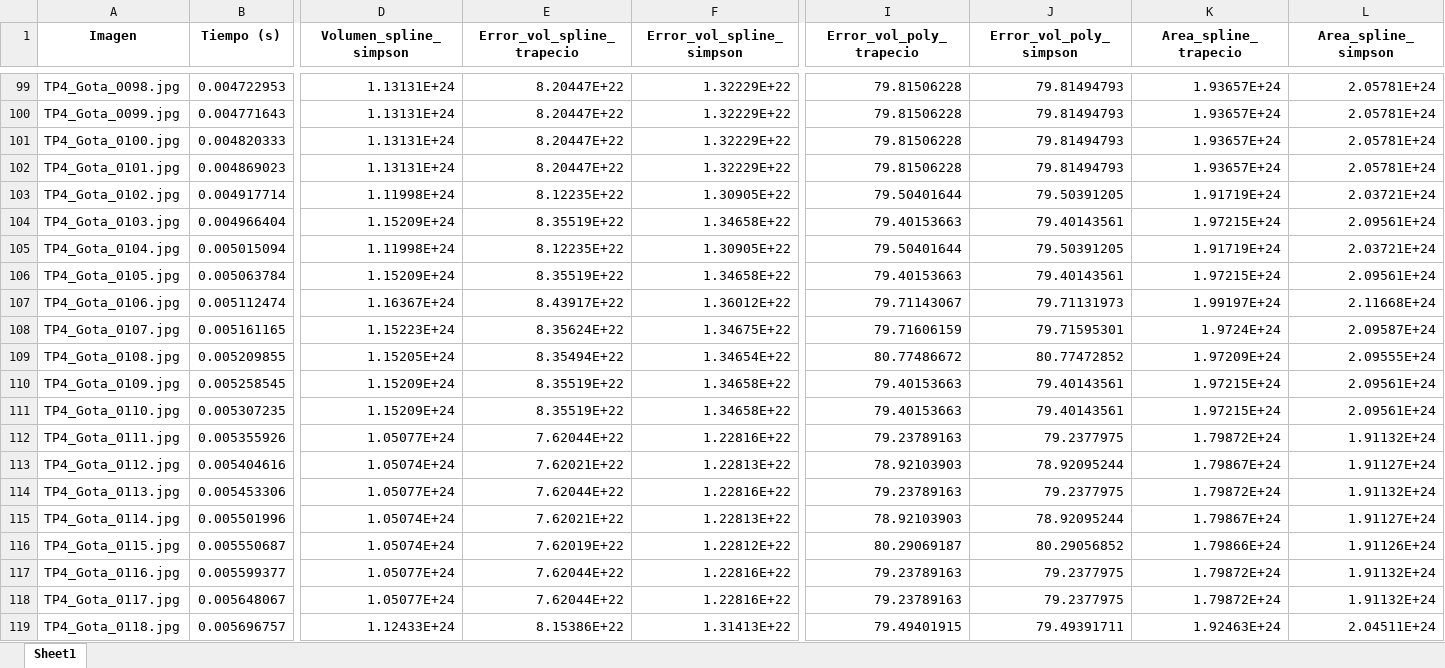
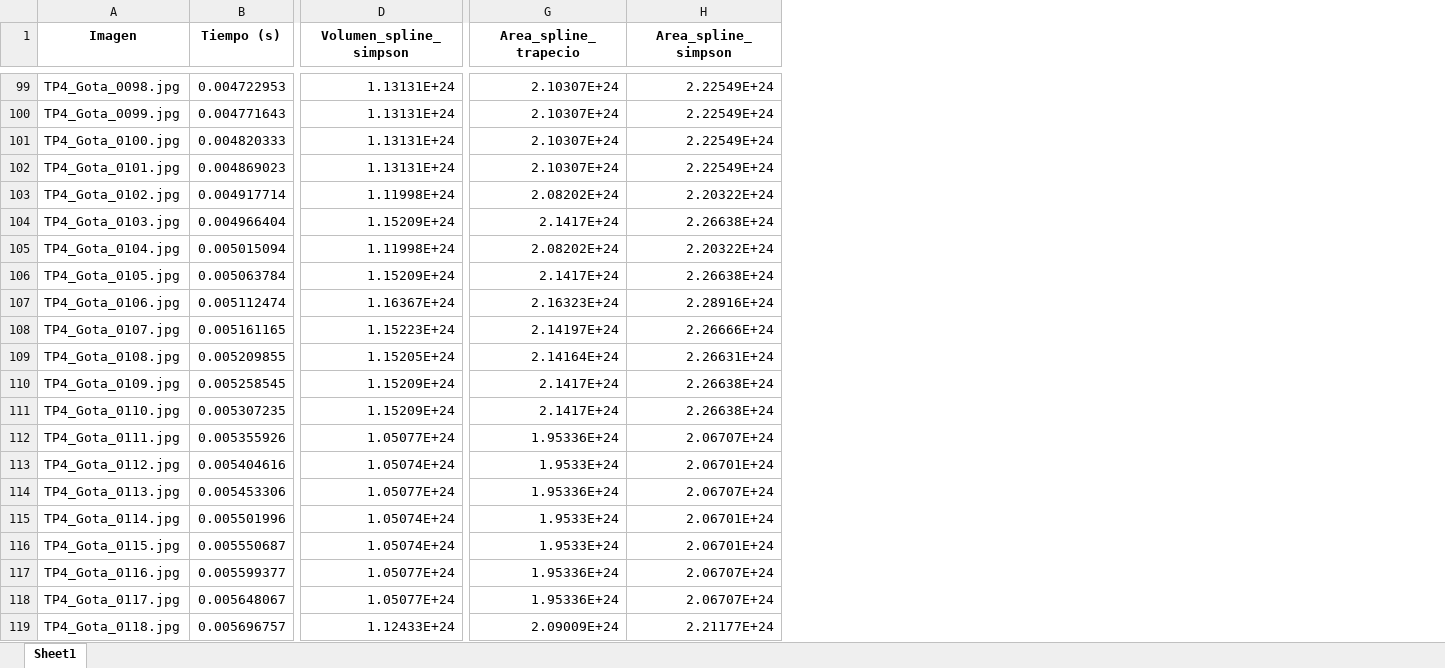
Before and after one commit to FacundoSpreafico/TP5-AN, an Excel workbook: resultados_tp5_volumen_area.xlsx, sheet Sheet1, drawn as a sheet; only a part is shown, gaps mark what is left out; values as stored, in another font and other column widths than the file's, no borders; removed rows and columns are numbered as before the commit, all else as after; the diff covers the shown part only; the diff names each change by its address in the sheet, - before the commit and + after, or states it on an @@ line.

```diff
--- a/resultados_tp5_volumen_area.xlsx (sheet Sheet1)
+++ b/resultados_tp5_volumen_area.xlsx (sheet Sheet1)
-column E (Error_vol_spline_trapecio), rows 99-119: 8.20447E+22 | 8.20447E+22 | 8.20447E+22 | 8.20447E+22 | 8.12235E+22 | 8.35519E+22 | 8.12235E+22 | 8.35519E+22 | 8.43917E+22 | 8.35624E+22 | 8.35494E+22 | 8.35519E+22 | 8.35519E+22 | 7.62044E+22 | 7.62021E+22 | 7.62044E+22 | 7.62021E+22 | 7.62019E+22 | 7.62044E+22 | 7.62044E+22 | 8.15386E+22
-column F (Error_vol_spline_simpson), rows 99-119: 1.32229E+22 | 1.32229E+22 | 1.32229E+22 | 1.32229E+22 | 1.30905E+22 | 1.34658E+22 | 1.30905E+22 | 1.34658E+22 | 1.36012E+22 | 1.34675E+22 | 1.34654E+22 | 1.34658E+22 | 1.34658E+22 | 1.22816E+22 | 1.22813E+22 | 1.22816E+22 | 1.22813E+22 | 1.22812E+22 | 1.22816E+22 | 1.22816E+22 | 1.31413E+22
-column I (Error_vol_poly_trapecio), rows 99-119: 79.81506228 | 79.81506228 | 79.81506228 | 79.81506228 | 79.50401644 | 79.40153663 | 79.50401644 | 79.40153663 | 79.71143067 | 79.71606159 | 80.77486672 | 79.40153663 | 79.40153663 | 79.23789163 | 78.92103903 | 79.23789163 | 78.92103903 | 80.29069187 | 79.23789163 | 79.23789163 | 79.49401915
-column J (Error_vol_poly_simpson), rows 99-119: 79.81494793 | 79.81494793 | 79.81494793 | 79.81494793 | 79.50391205 | 79.40143561 | 79.50391205 | 79.40143561 | 79.71131973 | 79.71595301 | 80.77472852 | 79.40143561 | 79.40143561 | 79.2377975 | 78.92095244 | 79.2377975 | 78.92095244 | 80.29056852 | 79.2377975 | 79.2377975 | 79.49391711
-G99:G102 (Area_spline_trapecio): 1.93657E+24
+G99:G102 (Area_spline_trapecio): 2.10307E+24
-H99:H102 (Area_spline_simpson): 2.05781E+24
+H99:H102 (Area_spline_simpson): 2.22549E+24
-G103 (Area_spline_trapecio): 1.91719E+24
+G103 (Area_spline_trapecio): 2.08202E+24
-H103 (Area_spline_simpson): 2.03721E+24
+H103 (Area_spline_simpson): 2.20322E+24
-G104 (Area_spline_trapecio): 1.97215E+24
+G104 (Area_spline_trapecio): 2.1417E+24
-H104 (Area_spline_simpson): 2.09561E+24
+H104 (Area_spline_simpson): 2.26638E+24
-G105 (Area_spline_trapecio): 1.91719E+24
+G105 (Area_spline_trapecio): 2.08202E+24
-H105 (Area_spline_simpson): 2.03721E+24
+H105 (Area_spline_simpson): 2.20322E+24
-G106 (Area_spline_trapecio): 1.97215E+24
+G106 (Area_spline_trapecio): 2.1417E+24
-H106 (Area_spline_simpson): 2.09561E+24
+H106 (Area_spline_simpson): 2.26638E+24
-G107 (Area_spline_trapecio): 1.99197E+24
+G107 (Area_spline_trapecio): 2.16323E+24
-H107 (Area_spline_simpson): 2.11668E+24
+H107 (Area_spline_simpson): 2.28916E+24
-G108 (Area_spline_trapecio): 1.9724E+24
+G108 (Area_spline_trapecio): 2.14197E+24
-H108 (Area_spline_simpson): 2.09587E+24
+H108 (Area_spline_simpson): 2.26666E+24
-G109 (Area_spline_trapecio): 1.97209E+24
+G109 (Area_spline_trapecio): 2.14164E+24
-H109 (Area_spline_simpson): 2.09555E+24
+H109 (Area_spline_simpson): 2.26631E+24
-G110:G111 (Area_spline_trapecio): 1.97215E+24
+G110:G111 (Area_spline_trapecio): 2.1417E+24
-H110:H111 (Area_spline_simpson): 2.09561E+24
+H110:H111 (Area_spline_simpson): 2.26638E+24
-G112 (Area_spline_trapecio): 1.79872E+24
+G112 (Area_spline_trapecio): 1.95336E+24
-H112 (Area_spline_simpson): 1.91132E+24
+H112 (Area_spline_simpson): 2.06707E+24
-G113 (Area_spline_trapecio): 1.79867E+24
+G113 (Area_spline_trapecio): 1.9533E+24
-H113 (Area_spline_simpson): 1.91127E+24
+H113 (Area_spline_simpson): 2.06701E+24
-G114 (Area_spline_trapecio): 1.79872E+24
+G114 (Area_spline_trapecio): 1.95336E+24
-H114 (Area_spline_simpson): 1.91132E+24
+H114 (Area_spline_simpson): 2.06707E+24
-G115 (Area_spline_trapecio): 1.79867E+24
+G115 (Area_spline_trapecio): 1.9533E+24
-H115 (Area_spline_simpson): 1.91127E+24
+H115 (Area_spline_simpson): 2.06701E+24
-G116 (Area_spline_trapecio): 1.79866E+24
+G116 (Area_spline_trapecio): 1.9533E+24
-H116 (Area_spline_simpson): 1.91126E+24
+H116 (Area_spline_simpson): 2.06701E+24
-G117:G118 (Area_spline_trapecio): 1.79872E+24
+G117:G118 (Area_spline_trapecio): 1.95336E+24
-H117:H118 (Area_spline_simpson): 1.91132E+24
+H117:H118 (Area_spline_simpson): 2.06707E+24
-G119 (Area_spline_trapecio): 1.92463E+24
+G119 (Area_spline_trapecio): 2.09009E+24
-H119 (Area_spline_simpson): 2.04511E+24
+H119 (Area_spline_simpson): 2.21177E+24
```
Also changed, not shown: 108 edited cells elsewhere in this sheet, resultados_tp5_dinamica.xlsx, 1 other file.
